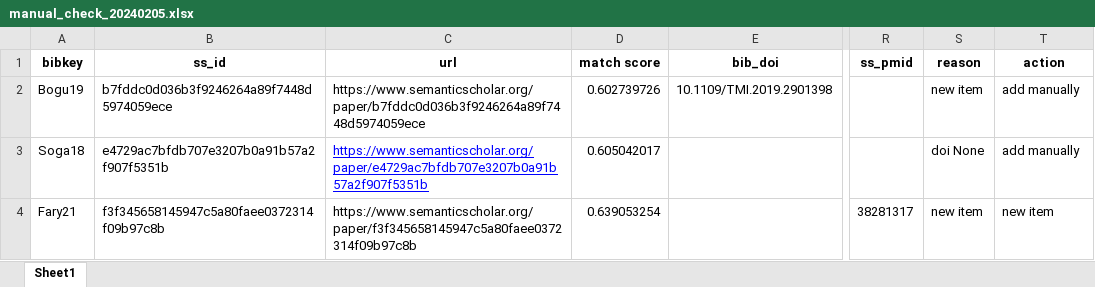
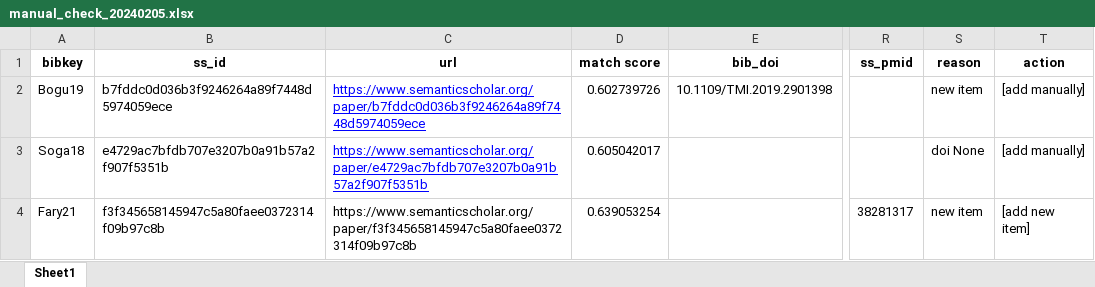
Before and after one commit to JoskevdZande/Literature, an Excel workbook: scripts/script_data/manual_check_20240205.xlsx, sheet Sheet1, drawn as a sheet; only a part is shown, gaps mark what is left out; values as stored, in another font and other column widths than the file's, no borders; the diff names each change by its address in the sheet, - before the commit and + after, or states it on an @@ line.

Commit message:
update literature (automatic + manual)

```diff
--- a/scripts/script_data/manual_check_20240205.xlsx (sheet Sheet1)
+++ b/scripts/script_data/manual_check_20240205.xlsx (sheet Sheet1)
@@ C2 underline: off → on, text colour: black → #0000FF @@
-T2:T3 (action): add manually
+T2:T3 (action): [add manually]
-T4 (action): new item
+T4 (action): [add new item]
```
Also changed, not shown: 1 other file.
